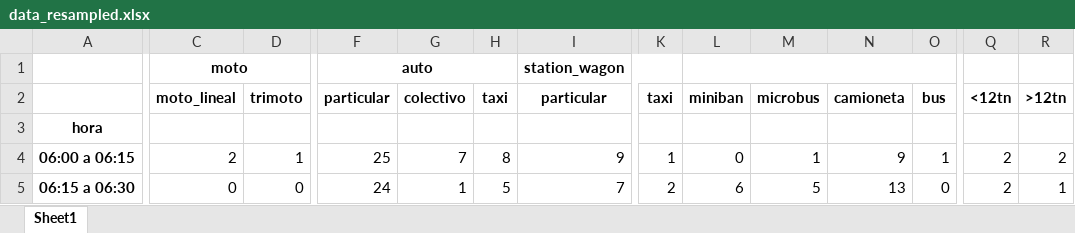
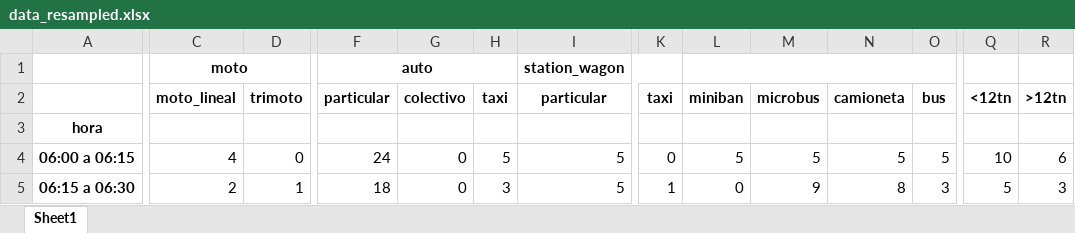
Before and after one commit to GreatestTrain/analisis_carretera, an Excel workbook: out/domingo - salida.xlsx/data_resampled.xlsx, sheet Sheet1, drawn as a sheet; only a part is shown, gaps mark what is left out; values as stored, in another font and other column widths than the file's, no borders; the diff covers the shown part only; the diff names each change by its address in the sheet, - before the commit and + after, or states it on an @@ line.

```diff
--- a/out/domingo - salida.xlsx/data_resampled.xlsx (sheet Sheet1)
+++ b/out/domingo - salida.xlsx/data_resampled.xlsx (sheet Sheet1)
-C4 (moto_lineal): 2
+C4 (moto_lineal): 4
-D4 (trimoto): 1
+D4 (trimoto): 0
-F4 (particular): 25
+F4 (particular): 24
-G4 (colectivo): 7
+G4 (colectivo): 0
-H4 (taxi): 8
+H4 (taxi): 5
-I4 (particular): 9
+I4 (particular): 5
-K4 (taxi): 1
+K4 (taxi): 0
-L4 (miniban): 0
+L4 (miniban): 5
-M4 (microbus): 1
+M4 (microbus): 5
-N4 (camioneta): 9
+N4 (camioneta): 5
-O4 (bus): 1
+O4 (bus): 5
-Q4 (<12tn): 2
+Q4 (<12tn): 10
-R4 (>12tn): 2
+R4 (>12tn): 6
-C5 (moto_lineal): 0
+C5 (moto_lineal): 2
-D5 (trimoto): 0
+D5 (trimoto): 1
-F5 (particular): 24
+F5 (particular): 18
-G5 (colectivo): 1
+G5 (colectivo): 0
-H5 (taxi): 5
+H5 (taxi): 3
-I5 (particular): 7
+I5 (particular): 5
-K5 (taxi): 2
+K5 (taxi): 1
-L5 (miniban): 6
+L5 (miniban): 0
-M5 (microbus): 5
+M5 (microbus): 9
-N5 (camioneta): 13
+N5 (camioneta): 8
-O5 (bus): 0
+O5 (bus): 3
-Q5 (<12tn): 2
+Q5 (<12tn): 5
-R5 (>12tn): 1
+R5 (>12tn): 3
```
Also changed, not shown: 775 edited cells elsewhere in this sheet, out/domingo - salida.xlsx/data_original.xlsx, out/domingo - salida.xlsx/resumen_1.xlsx, 11 other files.
